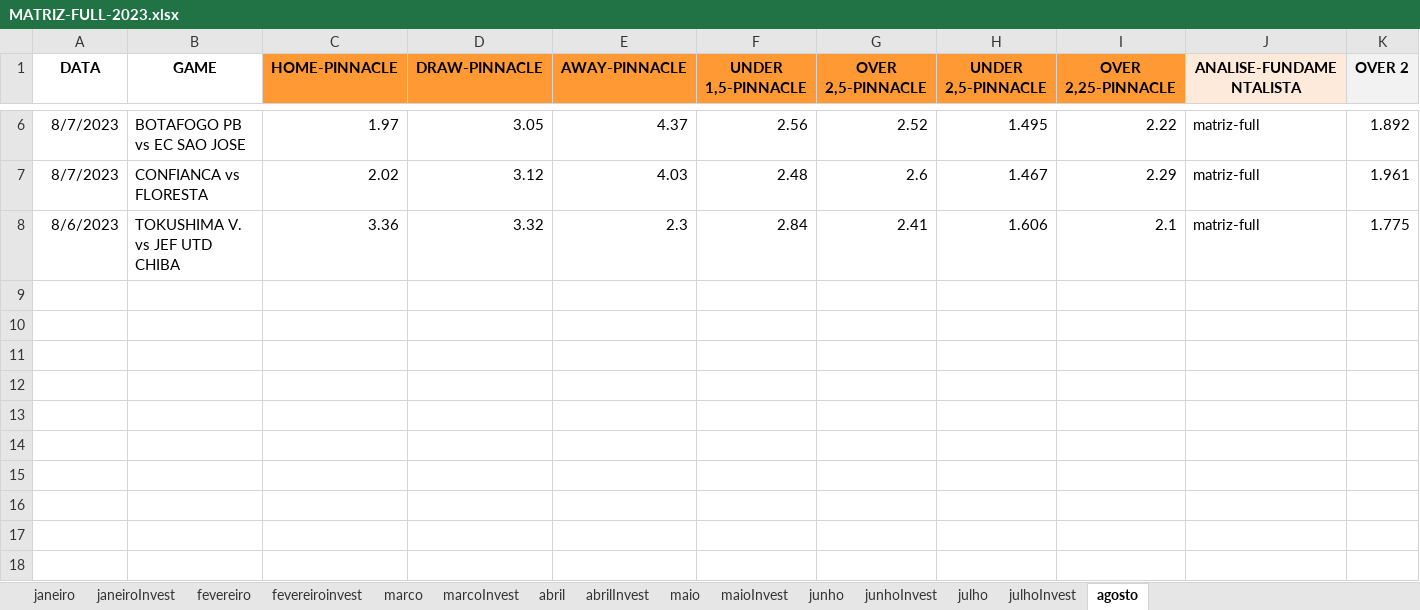
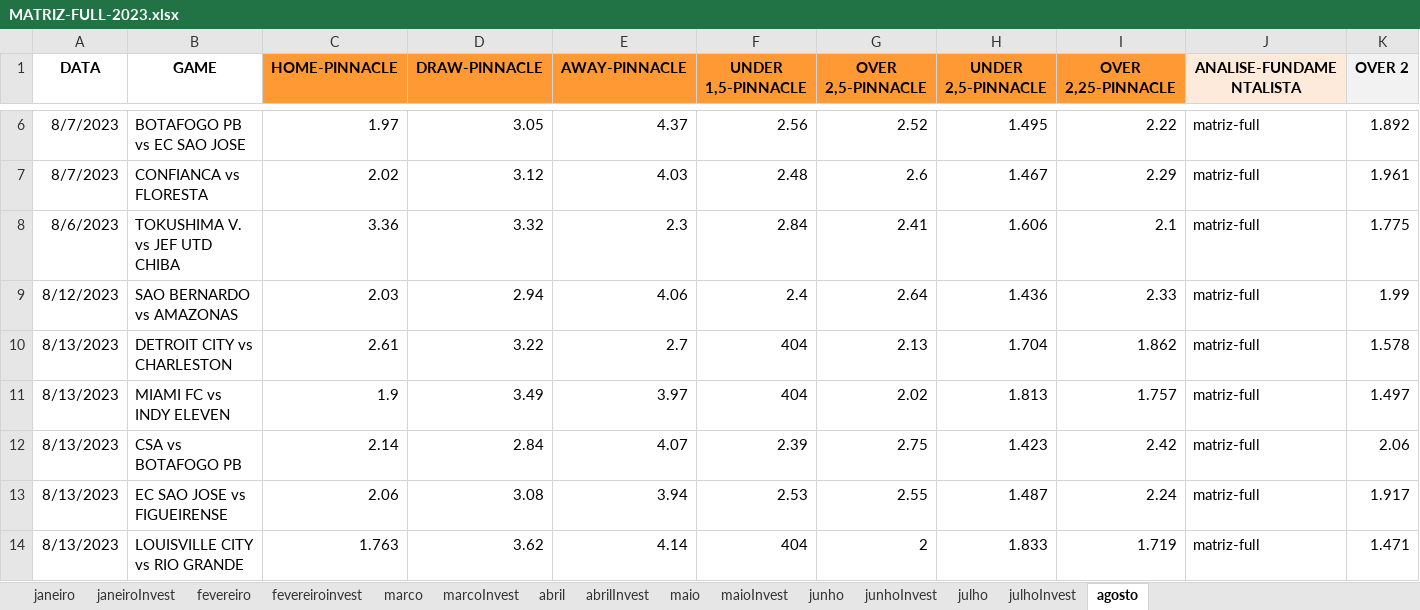
Before and after one commit to JardelLion/automationbet-matriz, an Excel workbook: tecnica_analise/2023/MATRIZ-FULL-2023.xlsx, sheet agosto, drawn as a sheet; only a part is shown, gaps mark what is left out; values as stored, in another font and other column widths than the file's, no borders; conditional formats not drawn; rows hold the shown columns only; the diff names each change by its address in the sheet, - before the commit and + after, or states it on an @@ line.

```diff
--- a/tecnica_analise/2023/MATRIZ-FULL-2023.xlsx (sheet agosto)
+++ b/tecnica_analise/2023/MATRIZ-FULL-2023.xlsx (sheet agosto)
+row 9: 8/12/2023 | SAO BERNARDO vs AMAZONAS | 2.03 | 2.94 | 4.06 | 2.4 | 2.64 | 1.436 | 2.33 | matriz-full | 1.99
+row 10: 8/13/2023 | DETROIT CITY vs CHARLESTON | 2.61 | 3.22 | 2.7 | 404 | 2.13 | 1.704 | 1.862 | matriz-full | 1.578
+row 11: 8/13/2023 | MIAMI FC vs INDY ELEVEN | 1.9 | 3.49 | 3.97 | 404 | 2.02 | 1.813 | 1.757 | matriz-full | 1.497
+row 12: 8/13/2023 | CSA vs BOTAFOGO PB | 2.14 | 2.84 | 4.07 | 2.39 | 2.75 | 1.423 | 2.42 | matriz-full | 2.06
+row 13: 8/13/2023 | EC SAO JOSE vs FIGUEIRENSE | 2.06 | 3.08 | 3.94 | 2.53 | 2.55 | 1.487 | 2.24 | matriz-full | 1.917
+row 14: 8/13/2023 | LOUISVILLE CITY vs RIO GRANDE | 1.763 | 3.62 | 4.14 | 404 | 2 | 1.833 | 1.719 | matriz-full | 1.471
```
Also changed, not shown: tecnica_analise/2022/EXPECTED-OVER-2022.xlsx, tecnica_analise/2022/MATRIZ-FULL-2022.xlsx, 8 other files.
